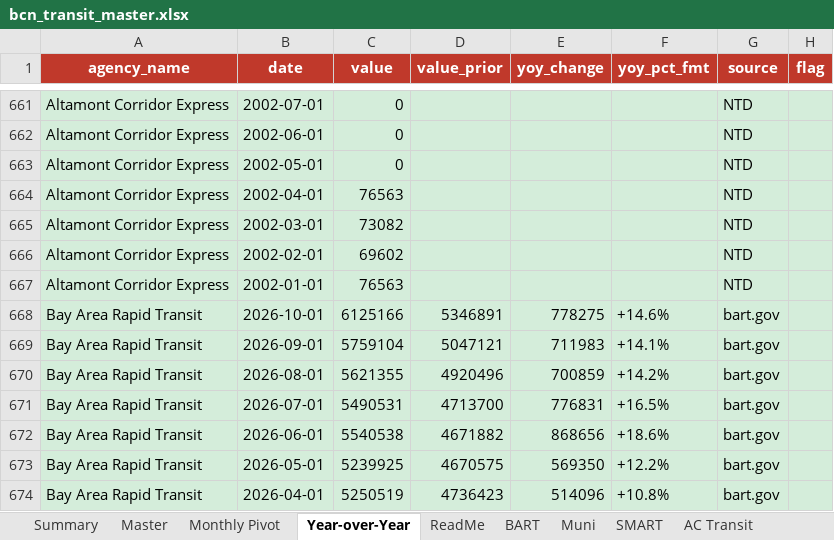
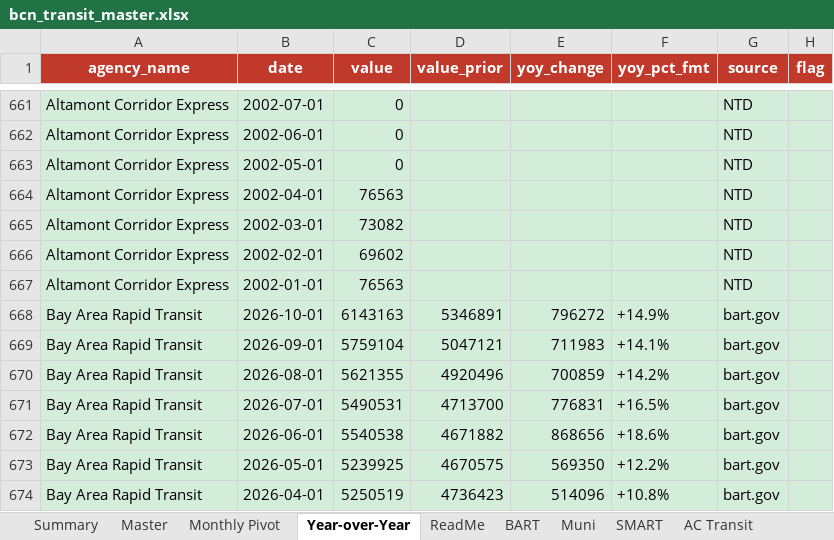
Before and after one commit to alariosjx/bcn-transit-tracker, an Excel workbook: data/public/bcn_transit_master.xlsx, sheet Year-over-Year, drawn as a sheet; only a part is shown, gaps mark what is left out; values as stored, in another font and other column widths than the file's, no borders; the diff names each change by its address in the sheet, - before the commit and + after, or states it on an @@ line.

```diff
--- a/data/public/bcn_transit_master.xlsx (sheet Year-over-Year)
+++ b/data/public/bcn_transit_master.xlsx (sheet Year-over-Year)
-C668 (value): 6125166
+C668 (value): 6143163
-E668 (yoy_change): 778275
+E668 (yoy_change): 796272
-F668 (yoy_pct_fmt): +14.6%
+F668 (yoy_pct_fmt): +14.9%
```
Also changed, not shown: sheet Master, sheet BART, sheet Summary, sheet ReadMe, sheet Monthly Pivot, 30 other files.
